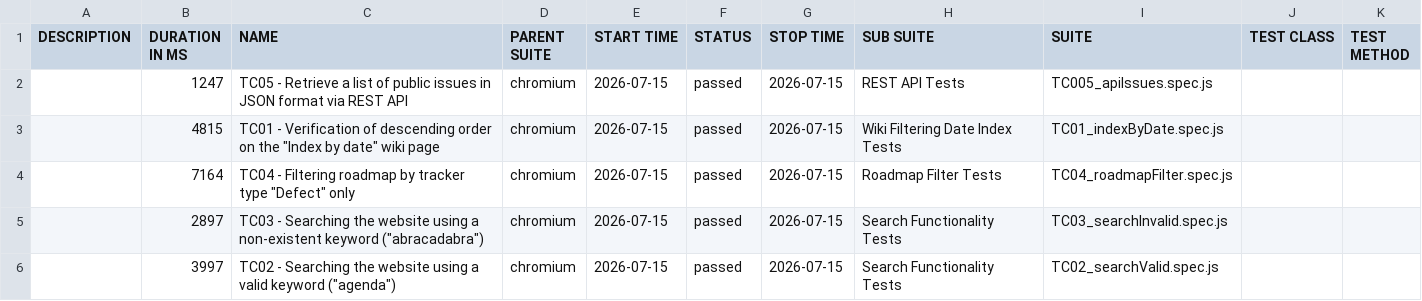
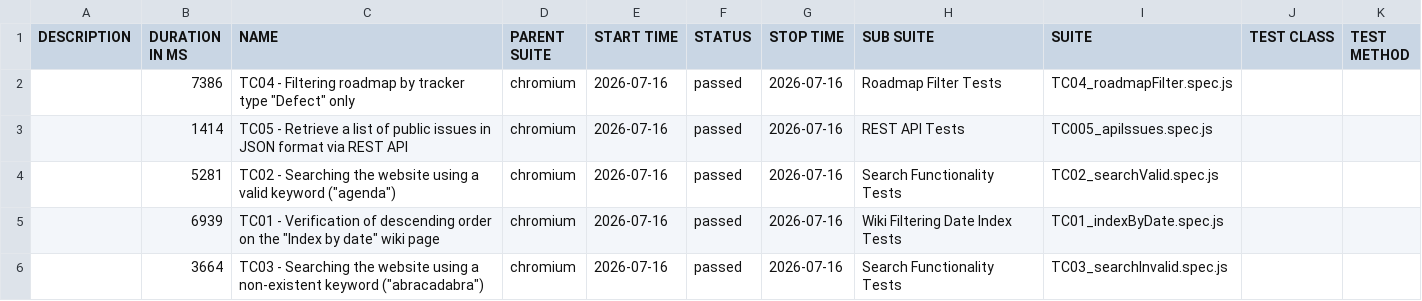
Before and after one commit to VoloshynVolodymyr/redmine-playwright-tests, a CSV file: data/suites.csv, drawn as a sheet.

```diff
--- a/data/suites.csv
+++ b/data/suites.csv
@@ -1,6 +1,6 @@
 "DESCRIPTION","DURATION IN MS","NAME","PARENT SUITE","START TIME","STATUS","STOP TIME","SUB SUITE","SUITE","TEST CLASS","TEST METHOD"
-"","1247","TC05 - Retrieve a list of public issues in JSON format via REST API","chromium","2026-07-15","passed","2026-07-15","REST API Tests","TC005_apiIssues.spec.js","",""
-"","4815","TC01 - Verification of descending order on the ""Index by date"" wiki page","chromium","2026-07-15","passed","2026-07-15","Wiki Filtering Date Index Tests","TC01_indexByDate.spec.js","",""
-"","7164","TC04 - Filtering roadmap by tracker type ""Defect"" only","chromium","2026-07-15","passed","2026-07-15","Roadmap Filter Tests","TC04_roadmapFilter.spec.js","",""
-"","2897","TC03 - Searching the website using a non-existent keyword (""abracadabra"")","chromium","2026-07-15","passed","2026-07-15","Search Functionality Tests","TC03_searchInvalid.spec.js","",""
-"","3997","TC02 - Searching the website using a valid keyword (""agenda"")","chromium","2026-07-15","passed","2026-07-15","Search Functionality Tests","TC02_searchValid.spec.js","",""
+"","7386","TC04 - Filtering roadmap by tracker type ""Defect"" only","chromium","2026-07-16","passed","2026-07-16","Roadmap Filter Tests","TC04_roadmapFilter.spec.js","",""
+"","1414","TC05 - Retrieve a list of public issues in JSON format via REST API","chromium","2026-07-16","passed","2026-07-16","REST API Tests","TC005_apiIssues.spec.js","",""
+"","5281","TC02 - Searching the website using a valid keyword (""agenda"")","chromium","2026-07-16","passed","2026-07-16","Search Functionality Tests","TC02_searchValid.spec.js","",""
+"","6939","TC01 - Verification of descending order on the ""Index by date"" wiki page","chromium","2026-07-16","passed","2026-07-16","Wiki Filtering Date Index Tests","TC01_indexByDate.spec.js","",""
+"","3664","TC03 - Searching the website using a non-existent keyword (""abracadabra"")","chromium","2026-07-16","passed","2026-07-16","Search Functionality Tests","TC03_searchInvalid.spec.js","",""
```
Also changed, not shown: 23 other files.
